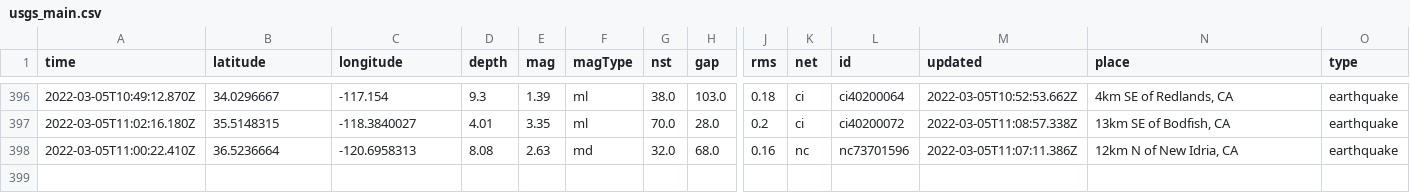
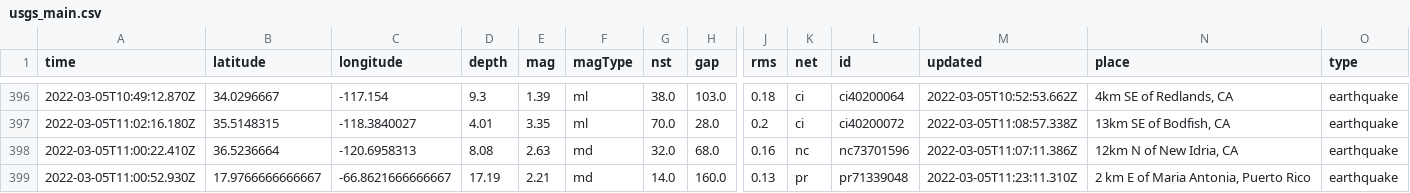
Before and after one commit to johnstont05/nicar22-github-actions, a CSV file: usgs_main.csv, drawn as a sheet; only a part is shown, gaps mark what is left out; rows hold the shown columns only; the diff names each change by its address in the sheet, - before the commit and + after, or states it on an @@ line.

```diff
--- a/usgs_main.csv
+++ b/usgs_main.csv
+row 399: 2022-03-05T11:00:52.930Z | 17.9766666666667 | -66.8621666666667 | 17.19 | 2.21 | md | 14.0 | 160.0 | 0.13 | pr | pr71339048 | 2022-03-05T11:23:11.310Z | 2 km E of Maria Antonia, Puerto Rico | earthquake
```
Also changed, not shown: usgs_current.csv.
